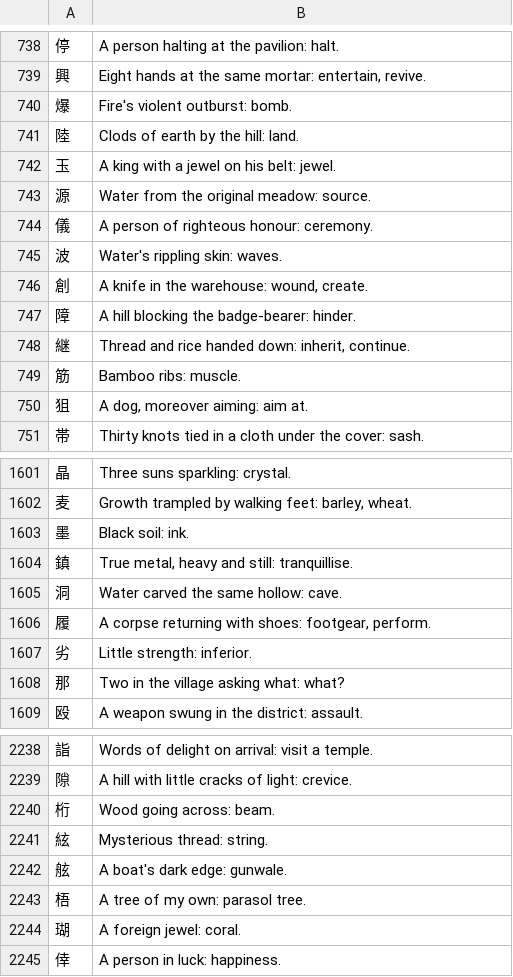
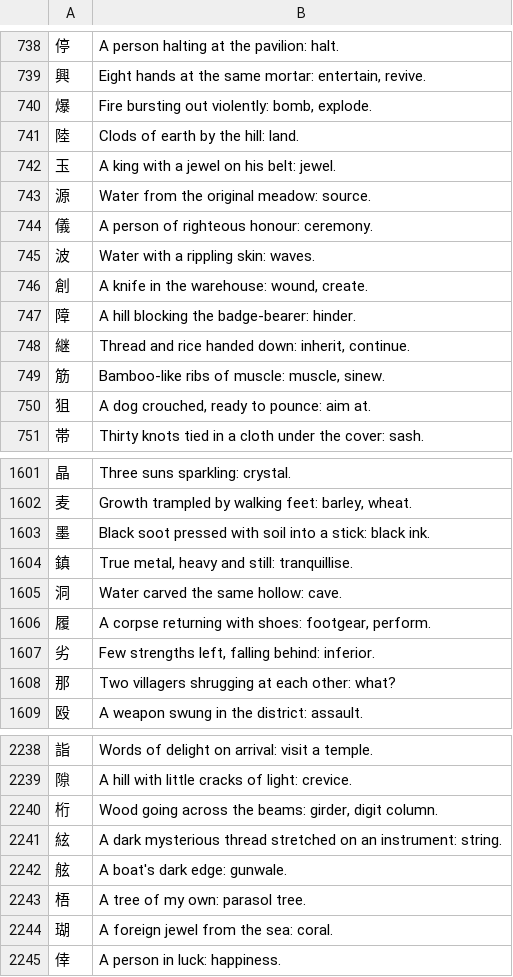
Before and after one commit to F4r3n/Yomeru, a TSV file: data/kanji-mnemonics.tsv, drawn as a sheet; only a part is shown, gaps mark what is left out; the diff covers the shown part only.

Commit message:
fix(kanji): rewrite weak mnemonic phrases; trim the weak list to what's left

```diff
--- a/data/kanji-mnemonics.tsv
+++ b/data/kanji-mnemonics.tsv
@@ -739,3 +739,3 @@
 興	Eight hands at the same mortar: entertain, revive.
-爆	Fire's violent outburst: bomb.
+爆	Fire bursting out violently: bomb, explode.
 陸	Clods of earth by the hill: land.
@@ -744,3 +744,3 @@
 儀	A person of righteous honour: ceremony.
-波	Water's rippling skin: waves.
+波	Water with a rippling skin: waves.
 創	A knife in the warehouse: wound, create.
@@ -748,4 +748,4 @@
 継	Thread and rice handed down: inherit, continue.
-筋	Bamboo ribs: muscle.
-狙	A dog, moreover aiming: aim at.
+筋	Bamboo-like ribs of muscle: muscle, sinew.
+狙	A dog crouched, ready to pounce: aim at.
 帯	Thirty knots tied in a cloth under the cover: sash.
@@ -1602,3 +1602,3 @@
 麦	Growth trampled by walking feet: barley, wheat.
-墨	Black soil: ink.
+墨	Black soot pressed with soil into a stick: black ink.
 鎮	True metal, heavy and still: tranquillise.
@@ -1606,4 +1606,4 @@
 履	A corpse returning with shoes: footgear, perform.
-劣	Little strength: inferior.
-那	Two in the village asking what: what?
+劣	Few strengths left, falling behind: inferior.
+那	Two villagers shrugging at each other: what?
 殴	A weapon swung in the district: assault.
@@ -2239,7 +2239,7 @@
 隙	A hill with little cracks of light: crevice.
-桁	Wood going across: beam.
-絃	Mysterious thread: string.
+桁	Wood going across the beams: girder, digit column.
+絃	A dark mysterious thread stretched on an instrument: string.
 舷	A boat's dark edge: gunwale.
 梧	A tree of my own: parasol tree.
-瑚	A foreign jewel: coral.
+瑚	A foreign jewel from the sea: coral.
 倖	A person in luck: happiness.
```
Also changed, not shown: 87 edited cells elsewhere in this file, 1 other file.
